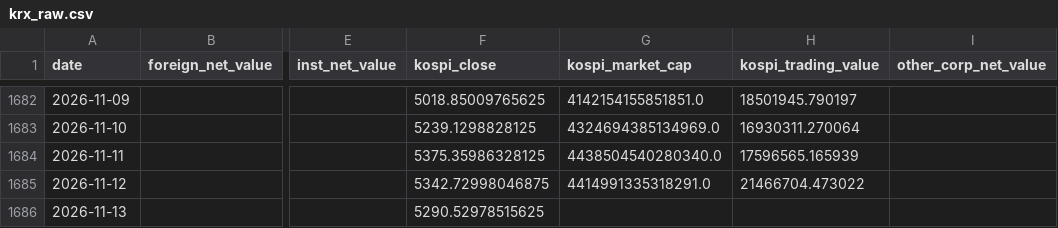
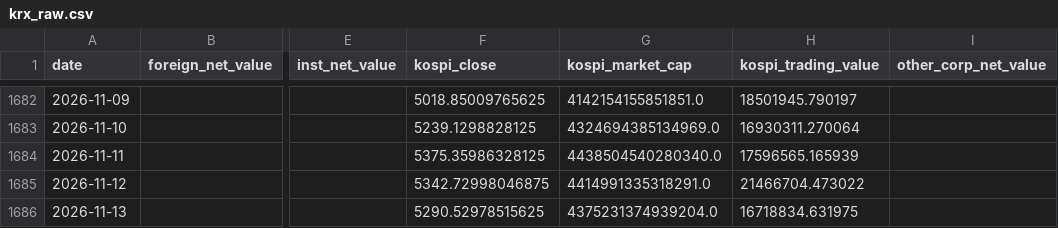
Before and after one commit to joonhakkim/liquidity-dashboard, a CSV file: data/krx_raw.csv, drawn as a sheet; only a part is shown, gaps mark what is left out; the diff names each change by its address in the sheet, - before the commit and + after, or states it on an @@ line.

```diff
--- a/data/krx_raw.csv
+++ b/data/krx_raw.csv
-G1686 (kospi_market_cap): (empty)
+G1686 (kospi_market_cap): 4375231374939204.0
-H1686 (kospi_trading_value): (empty)
+H1686 (kospi_trading_value): 16718834.631975
```
Also changed, not shown: data/adr_raw.csv, data/screening/market_phase_daily.csv, 13 other files.
